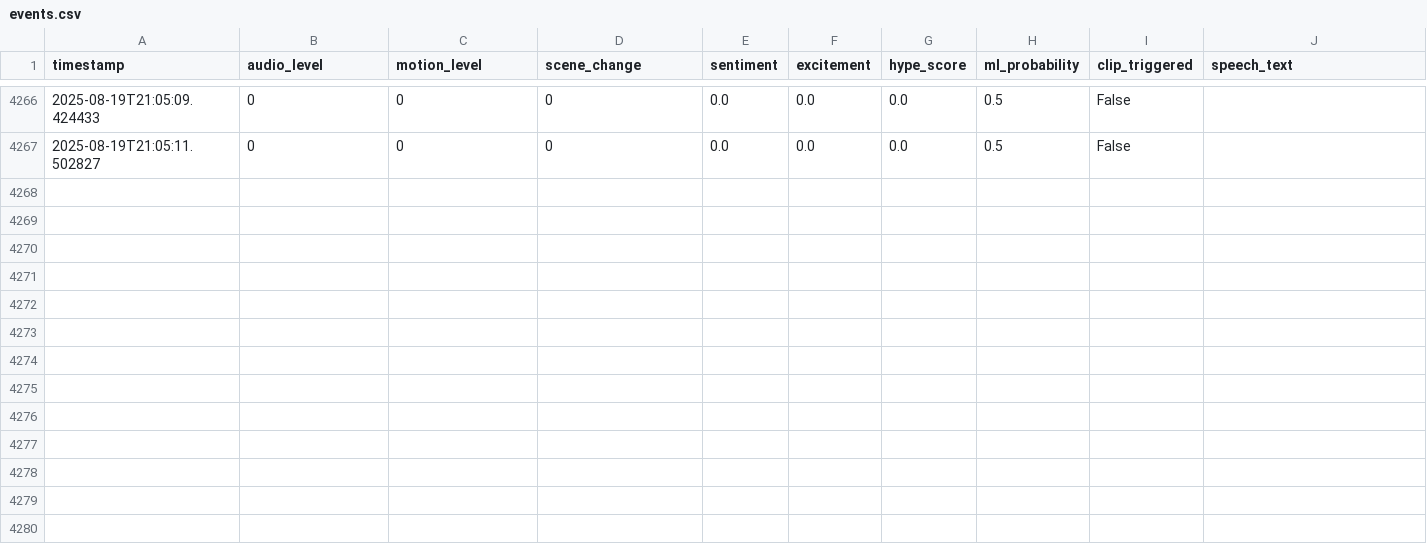
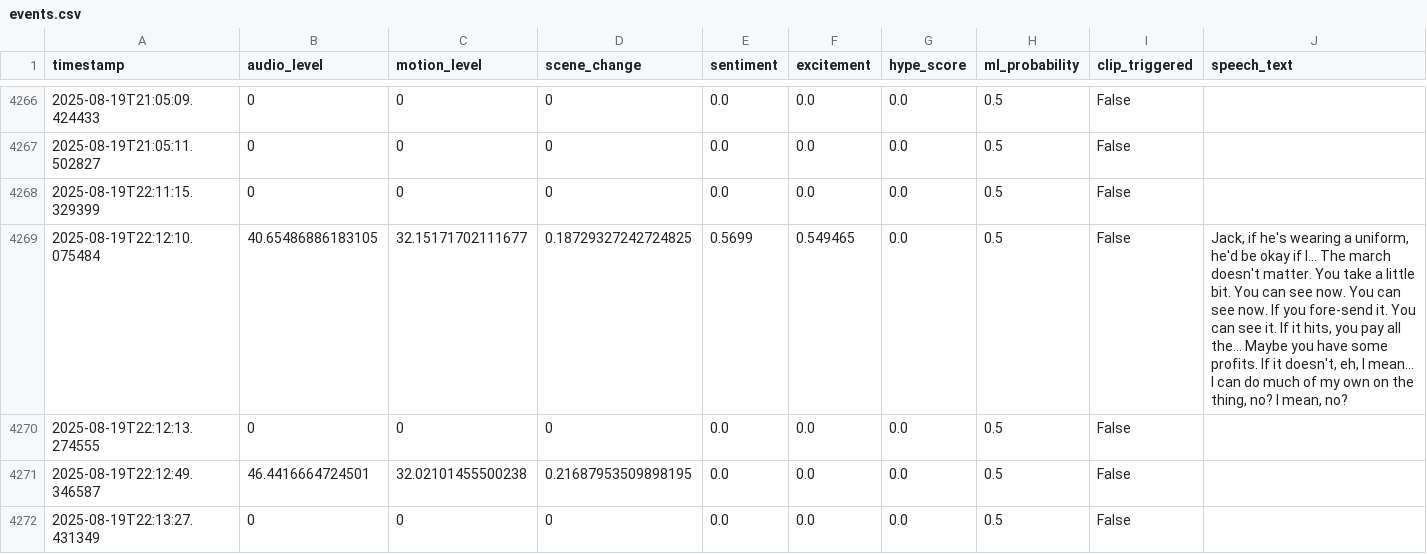
Before and after one commit to Atmsamma/cliplive, a CSV file: data/events.csv, drawn as a sheet; only a part is shown, gaps mark what is left out; the diff covers the shown part only; the diff names each change by its address in the sheet, - before the commit and + after, or states it on an @@ line.

```diff
--- a/data/events.csv
+++ b/data/events.csv
+row 4268: 2025-08-19T22:11:15.329399 | 0 | 0 | 0 | 0.0 | 0.0 | 0.0 | 0.5 | False
+row 4269: 2025-08-19T22:12:10.075484 | 40.65486886183105 | 32.15171702111677 | 0.18729327242724825 | 0.5699 | 0.549465 | 0.0 | 0.5 | False | Jack, if he's wearing a uniform, he'd be okay if I... The march doesn't matter. You take a little bit. You can see now. You can see now. If you fore-send it. You can see it. If it hits, you pay all the... Maybe you have some profits. If it doesn't, eh, I mean... I can do much of my own on the thing, no? I mean, no?
+row 4270: 2025-08-19T22:12:13.274555 | 0 | 0 | 0 | 0.0 | 0.0 | 0.0 | 0.5 | False
+row 4271: 2025-08-19T22:12:49.346587 | 46.4416664724501 | 32.02101455500238 | 0.21687953509898195 | 0.0 | 0.0 | 0.0 | 0.5 | False
+row 4272: 2025-08-19T22:13:27.431349 | 0 | 0 | 0 | 0.0 | 0.0 | 0.0 | 0.5 | False
```
Also changed, not shown: 14 added rows elsewhere in this file, 1 other file.
